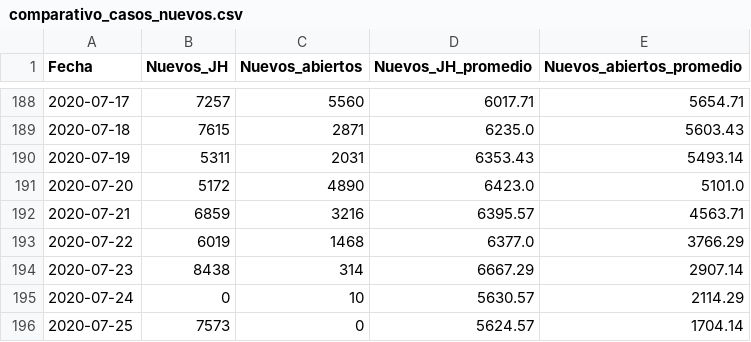
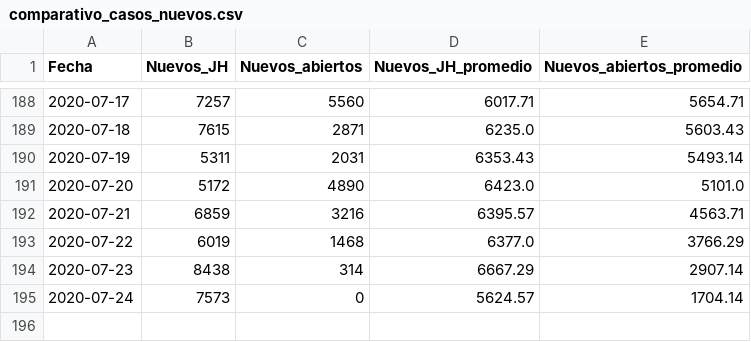
Before and after one commit to rodrigolece/Mexico-datos, a CSV file: datos_abiertos/formato_especial/comparativo_casos_nuevos.csv, drawn as a sheet; only a part is shown, gaps mark what is left out.

Commit message:
Updated formato_especial

```diff
--- a/datos_abiertos/formato_especial/comparativo_casos_nuevos.csv
+++ b/datos_abiertos/formato_especial/comparativo_casos_nuevos.csv
@@ -194,3 +194,2 @@ Fecha,Nuevos_JH,Nuevos_abiertos,Nuevos_JH_promedio,Nuevos_abiertos_promedio
 2020-07-23,8438,314,6667.29,2907.14
-2020-07-24,0,10,5630.57,2114.29
-2020-07-25,7573,0,5624.57,1704.14
+2020-07-24,7573,0,5624.57,1704.14
```
Also changed, not shown: datos_abiertos/formato_especial/comparativo_casos_acumulados.csv, datos_abiertos/formato_especial/comparativo_muertes_acumuladas.csv, 1 other file.
